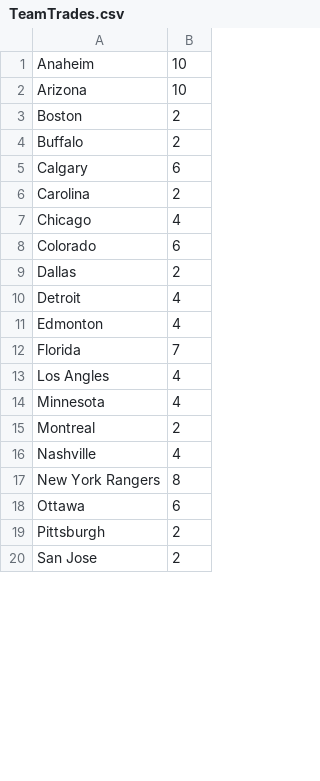
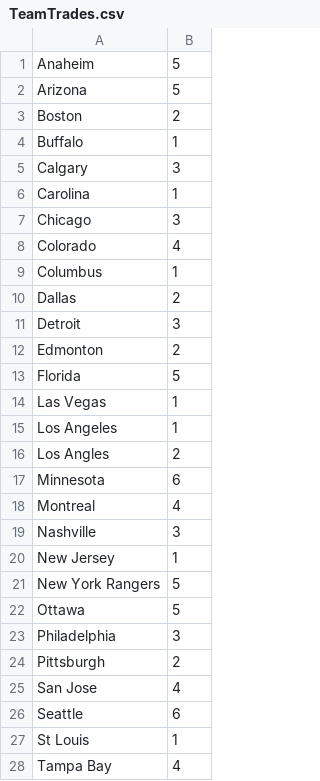
Before and after one commit to washingdone/NHL-TDL-Analysis, a CSV file: TeamTrades.csv, drawn as a sheet; only a part is shown; the diff covers the shown part only.

```diff
--- a/TeamTrades.csv
+++ b/TeamTrades.csv
@@ -1,20 +1,28 @@
-Anaheim,10
-Arizona,10
+Anaheim,5
+Arizona,5
 Boston,2
-Buffalo,2
-Calgary,6
-Carolina,2
-Chicago,4
-Colorado,6
+Buffalo,1
+Calgary,3
+Carolina,1
+Chicago,3
+Colorado,4
+Columbus,1
 Dallas,2
-Detroit,4
-Edmonton,4
-Florida,7
-Los Angles,4
-Minnesota,4
-Montreal,2
-Nashville,4
-New York Rangers,8
-Ottawa,6
+Detroit,3
+Edmonton,2
+Florida,5
+Las Vegas,1
+Los Angeles,1
+Los Angles,2
+Minnesota,6
+Montreal,4
+Nashville,3
+New Jersey,1
+New York Rangers,5
+Ottawa,5
+Philadelphia,3
 Pittsburgh,2
-San Jose,2
+San Jose,4
+Seattle,6
+St Louis,1
+Tampa Bay,4
```
Also changed, not shown: 1 added row and 2 edited cells elsewhere in this file, 5 other files.
